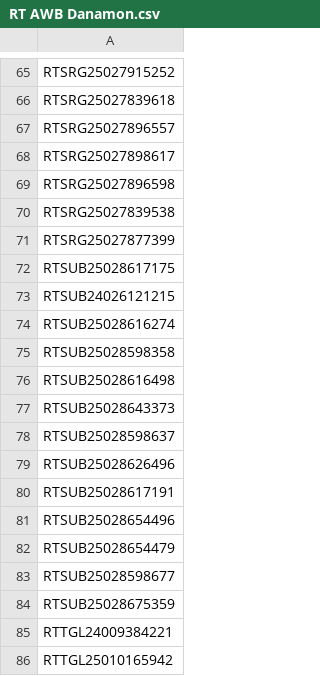
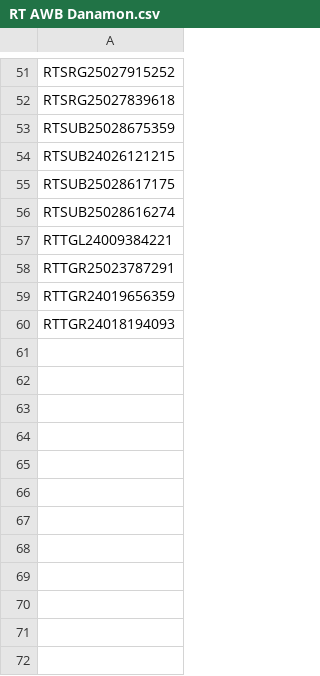
Before and after one commit to malfazrian/jne-report-app, a CSV file: data/RT AWB Danamon.csv, drawn as a sheet; only a part is shown, gaps mark what is left out; the shorter side is filled out with more unchanged rows; the diff covers the shown part only.

```diff
--- a/data/RT AWB Danamon.csv
+++ b/data/RT AWB Danamon.csv
@@ -66,21 +52,7 @@ RTSRG25027915252
 RTSRG25027839618
-RTSRG25027896557
-RTSRG25027898617
-RTSRG25027896598
-RTSRG25027839538
-RTSRG25027877399
+RTSUB25028675359
+RTSUB24026121215
 RTSUB25028617175
-RTSUB24026121215
 RTSUB25028616274
-RTSUB25028598358
-RTSUB25028616498
-RTSUB25028643373
-RTSUB25028598637
-RTSUB25028626496
-RTSUB25028617191
-RTSUB25028654496
-RTSUB25028654479
-RTSUB25028598677
-RTSUB25028675359
 RTTGL24009384221
-RTTGL25010165942
+RTTGR25023787291
```
Also changed, not shown: 2 added rows, 24 removed rows, 16 moved rows and 9 edited cells elsewhere in this file, data/archive/Open AWB Kalog.csv, data/archive/Open AWB Smartfren.csv, 16 other files.
